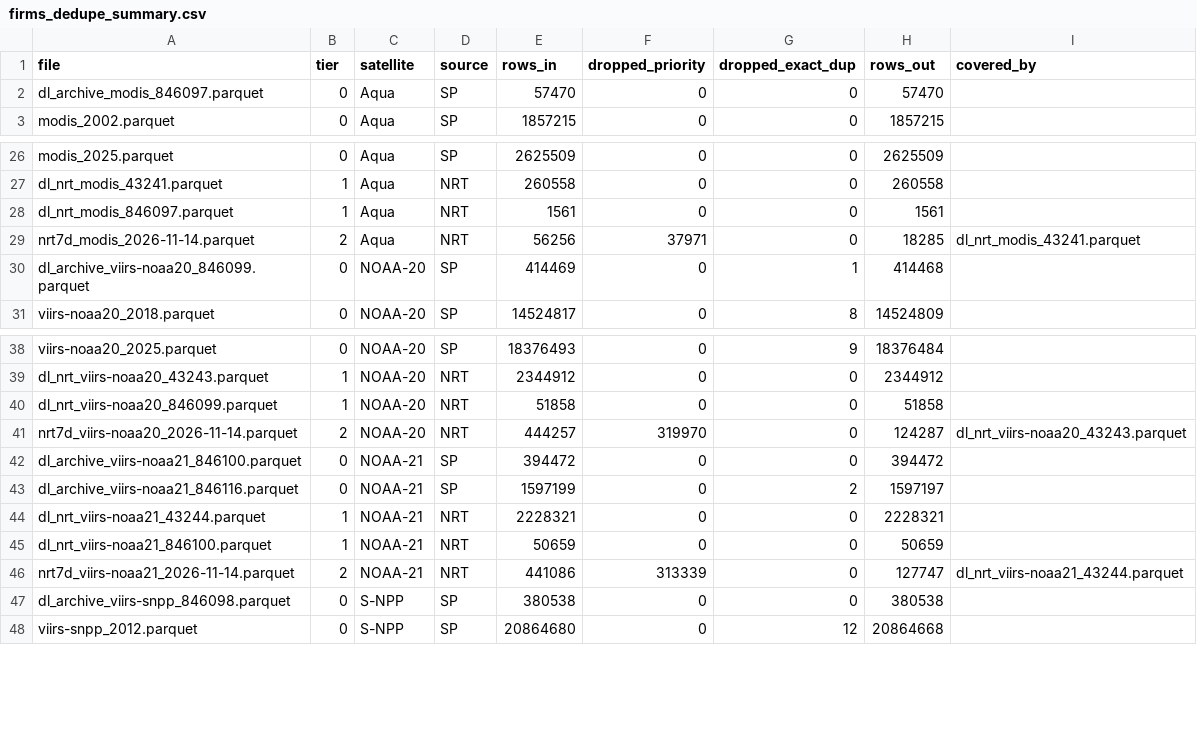
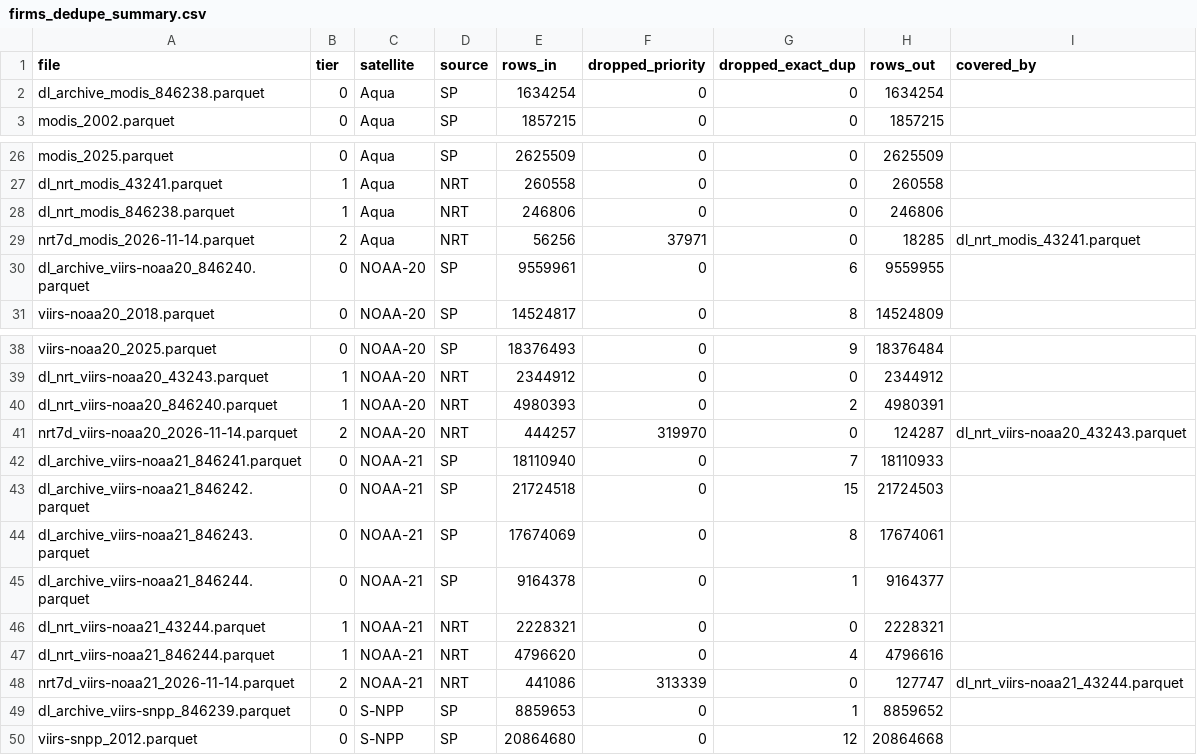
Before and after one commit to Nasa-Planetarium/Planetarium-AI, a CSV file: reports/firms_dedupe_summary.csv, drawn as a sheet; only a part is shown, gaps mark what is left out; the diff covers the shown part only.

```diff
--- a/reports/firms_dedupe_summary.csv
+++ b/reports/firms_dedupe_summary.csv
@@ -1,3 +1,3 @@
 file,tier,satellite,source,rows_in,dropped_priority,dropped_exact_dup,rows_out,covered_by
-dl_archive_modis_846097.parquet,0,Aqua,SP,57470,0,0,57470,""
+dl_archive_modis_846238.parquet,0,Aqua,SP,1634254,0,0,1634254,""
 modis_2002.parquet,0,Aqua,SP,1857215,0,0,1857215,""
@@ -27,5 +27,5 @@ modis_2025.parquet,0,Aqua,SP,2625509,0,0,2625509,""
 dl_nrt_modis_43241.parquet,1,Aqua,NRT,260558,0,0,260558,""
-dl_nrt_modis_846097.parquet,1,Aqua,NRT,1561,0,0,1561,""
+dl_nrt_modis_846238.parquet,1,Aqua,NRT,246806,0,0,246806,""
 nrt7d_modis_2026-11-14.parquet,2,Aqua,NRT,56256,37971,0,18285,dl_nrt_modis_43241.parquet
-dl_archive_viirs-noaa20_846099.parquet,0,NOAA-20,SP,414469,0,1,414468,""
+dl_archive_viirs-noaa20_846240.parquet,0,NOAA-20,SP,9559961,0,6,9559955,""
 viirs-noaa20_2018.parquet,0,NOAA-20,SP,14524817,0,8,14524809,""
@@ -39,10 +39,12 @@ viirs-noaa20_2025.parquet,0,NOAA-20,SP,18376493,0,9,18376484,""
 dl_nrt_viirs-noaa20_43243.parquet,1,NOAA-20,NRT,2344912,0,0,2344912,""
-dl_nrt_viirs-noaa20_846099.parquet,1,NOAA-20,NRT,51858,0,0,51858,""
+dl_nrt_viirs-noaa20_846240.parquet,1,NOAA-20,NRT,4980393,0,2,4980391,""
 nrt7d_viirs-noaa20_2026-11-14.parquet,2,NOAA-20,NRT,444257,319970,0,124287,dl_nrt_viirs-noaa20_43243.parquet
-dl_archive_viirs-noaa21_846100.parquet,0,NOAA-21,SP,394472,0,0,394472,""
-dl_archive_viirs-noaa21_846116.parquet,0,NOAA-21,SP,1597199,0,2,1597197,""
+dl_archive_viirs-noaa21_846241.parquet,0,NOAA-21,SP,18110940,0,7,18110933,""
+dl_archive_viirs-noaa21_846242.parquet,0,NOAA-21,SP,21724518,0,15,21724503,""
+dl_archive_viirs-noaa21_846243.parquet,0,NOAA-21,SP,17674069,0,8,17674061,""
+dl_archive_viirs-noaa21_846244.parquet,0,NOAA-21,SP,9164378,0,1,9164377,""
 dl_nrt_viirs-noaa21_43244.parquet,1,NOAA-21,NRT,2228321,0,0,2228321,""
-dl_nrt_viirs-noaa21_846100.parquet,1,NOAA-21,NRT,50659,0,0,50659,""
+dl_nrt_viirs-noaa21_846244.parquet,1,NOAA-21,NRT,4796620,0,4,4796616,""
 nrt7d_viirs-noaa21_2026-11-14.parquet,2,NOAA-21,NRT,441086,313339,0,127747,dl_nrt_viirs-noaa21_43244.parquet
-dl_archive_viirs-snpp_846098.parquet,0,S-NPP,SP,380538,0,0,380538,""
+dl_archive_viirs-snpp_846239.parquet,0,S-NPP,SP,8859653,0,1,8859652,""
 viirs-snpp_2012.parquet,0,S-NPP,SP,20864680,0,12,20864668,""
```
Also changed, not shown: 10 edited cells elsewhere in this file, reports/firms_merge_summary.csv, reports/m1_yearly_bias.csv, 24 other files.
